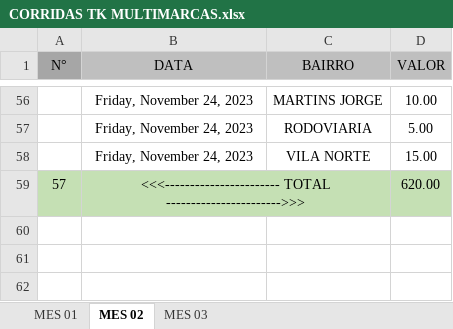
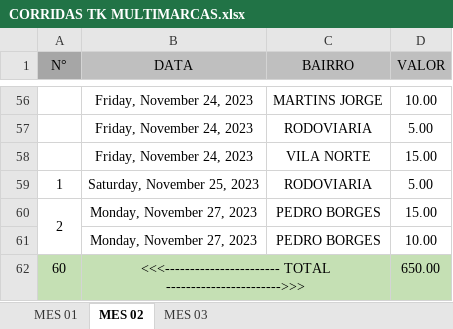
Before and after one commit to DanielGermanosilva/CORRIDAS, an Excel workbook: CORRIDAS TK MULTIMARCAS.xlsx, sheet MES 02, drawn as a sheet; only a part is shown, gaps mark what is left out; values as stored, in another font and other column widths than the file's, no borders; removed rows and columns are numbered as before the commit, all else as after; the diff names each change by its address in the sheet, - before the commit and + after, or states it on an @@ line.

Commit message:
Update CORRIDAS TK MULTIMARCAS.xlsx

```diff
--- a/CORRIDAS TK MULTIMARCAS.xlsx (sheet MES 02)
+++ b/CORRIDAS TK MULTIMARCAS.xlsx (sheet MES 02)
-row 59: 57 | <<<----------------------- TOTAL ----------------------->>> |  | 620.00
+row 59: 1 | Saturday, November 25, 2023 | RODOVIARIA | 5.00
+row 60: 2 | Monday, November 27, 2023 | PEDRO BORGES | 15.00
+row 61:  | Monday, November 27, 2023 | PEDRO BORGES | 10.00
+row 62: 60 | <<<----------------------- TOTAL ----------------------->>> |  | 650.00
```
